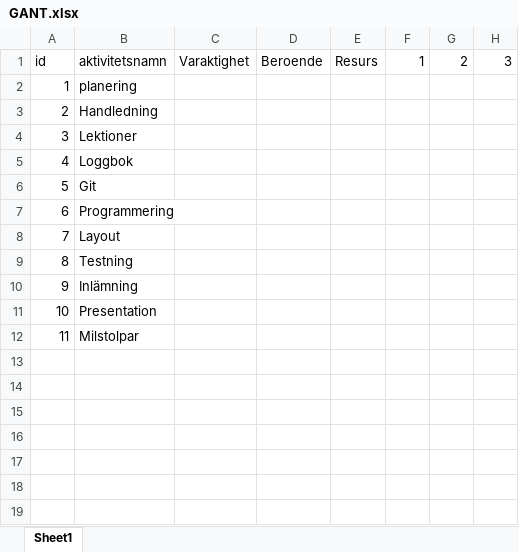
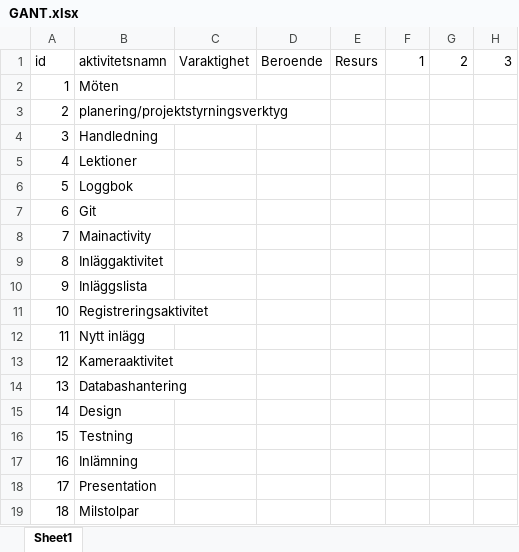
Before and after one commit to RohiniCarlson/Blogg, an Excel workbook: grupp5_documents/GANT.xlsx, sheet Sheet1, drawn as a sheet; only a part is shown; values as stored, in another font and other column widths than the file's, no cell formats; addresses are those after the commit; rows hold the shown columns only; the diff names each change by its address in the sheet, - before the commit and + after, or states it on an @@ line.

Commit message:
gantkomplettering

```diff
--- a/grupp5_documents/GANT.xlsx (sheet Sheet1)
+++ b/grupp5_documents/GANT.xlsx (sheet Sheet1)
-B2: planering
+B2: Möten
+row 3: 2 | planering/projektstyrningsverktyg
@@ column A renumbered from row 4 down @@
-B8: Programmering
+B8: Mainactivity
-B9: Layout
+B9: Inläggaktivitet
+row 10: 9 | Inläggslista
+row 11: 10 | Registreringsaktivitet
+row 12: 11 | Nytt inlägg
+row 13: 12 | Kameraaktivitet
+row 14: 13 | Databashantering
+row 15: 14 | Design
```
Also changed, not shown: cell formats.
